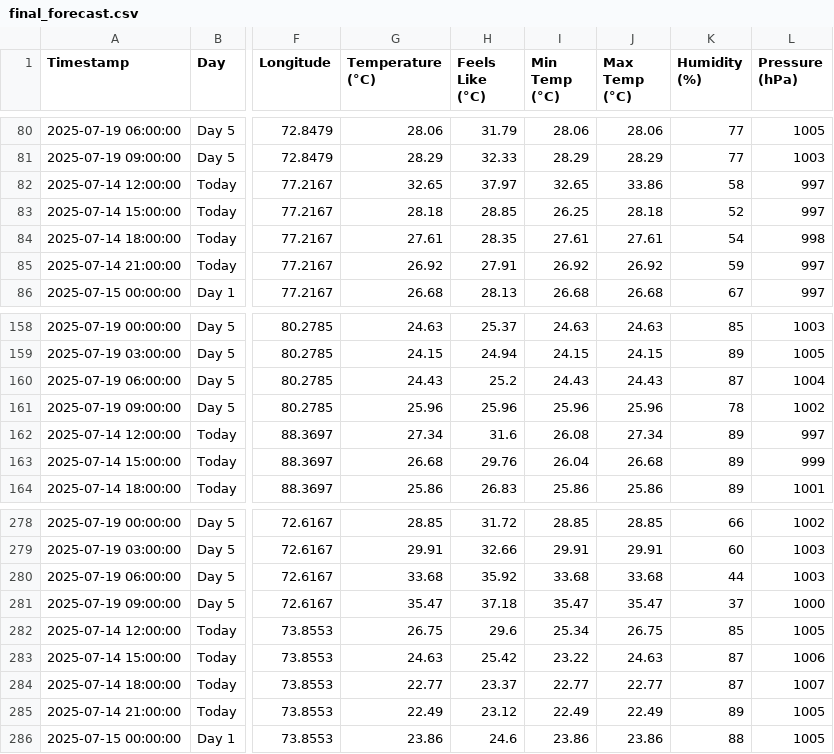
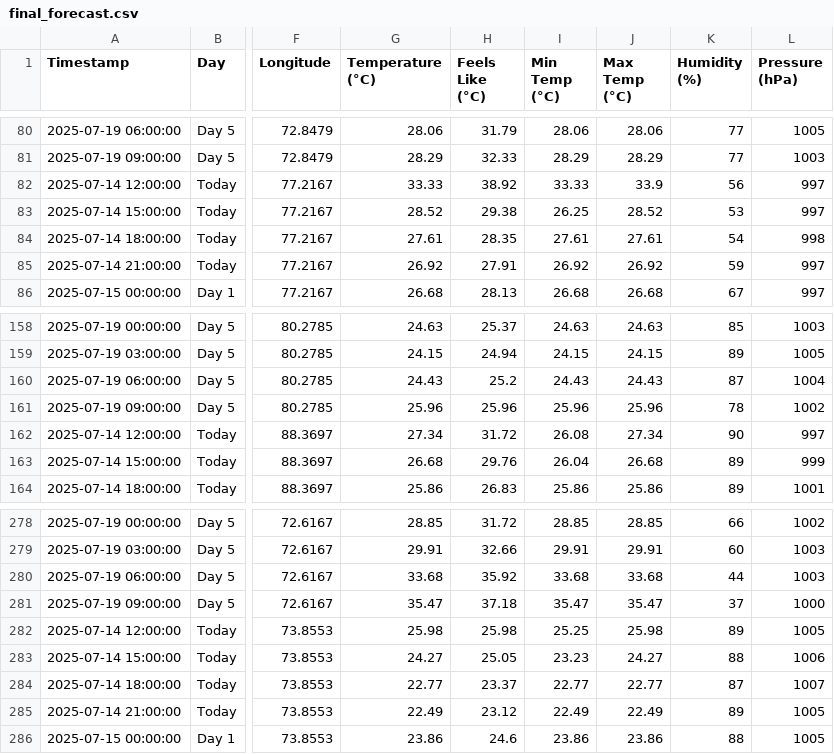
Before and after one commit to arshadlite/weather, a CSV file: final_forecast.csv, drawn as a sheet; only a part is shown, gaps mark what is left out; the diff covers the shown part only; the diff names each change by its address in the sheet, - before the commit and + after, or states it on an @@ line.

```diff
--- a/final_forecast.csv
+++ b/final_forecast.csv
-G82 (Temperature (°C)): 32.65
+G82 (Temperature (°C)): 33.33
-H82 (Feels Like (°C)): 37.97
+H82 (Feels Like (°C)): 38.92
-I82 (Min Temp (°C)): 32.65
+I82 (Min Temp (°C)): 33.33
-J82 (Max Temp (°C)): 33.86
+J82 (Max Temp (°C)): 33.9
-K82 (Humidity (%)): 58
+K82 (Humidity (%)): 56
-G83 (Temperature (°C)): 28.18
+G83 (Temperature (°C)): 28.52
-H83 (Feels Like (°C)): 28.85
+H83 (Feels Like (°C)): 29.38
-J83 (Max Temp (°C)): 28.18
+J83 (Max Temp (°C)): 28.52
-K83 (Humidity (%)): 52
+K83 (Humidity (%)): 53
-H162 (Feels Like (°C)): 31.6
+H162 (Feels Like (°C)): 31.72
-K162 (Humidity (%)): 89
+K162 (Humidity (%)): 90
-G282 (Temperature (°C)): 26.75
+G282 (Temperature (°C)): 25.98
-H282 (Feels Like (°C)): 29.6
+H282 (Feels Like (°C)): 25.98
-I282 (Min Temp (°C)): 25.34
+I282 (Min Temp (°C)): 25.25
-J282 (Max Temp (°C)): 26.75
+J282 (Max Temp (°C)): 25.98
-K282 (Humidity (%)): 85
+K282 (Humidity (%)): 89
-G283 (Temperature (°C)): 24.63
+G283 (Temperature (°C)): 24.27
-H283 (Feels Like (°C)): 25.42
+H283 (Feels Like (°C)): 25.05
-I283 (Min Temp (°C)): 23.22
+I283 (Min Temp (°C)): 23.23
-J283 (Max Temp (°C)): 24.63
+J283 (Max Temp (°C)): 24.27
-K283 (Humidity (%)): 87
+K283 (Humidity (%)): 88
```
Also changed, not shown: 34 edited cells elsewhere in this file.
